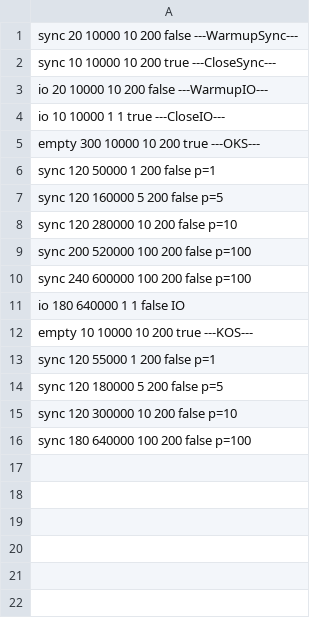
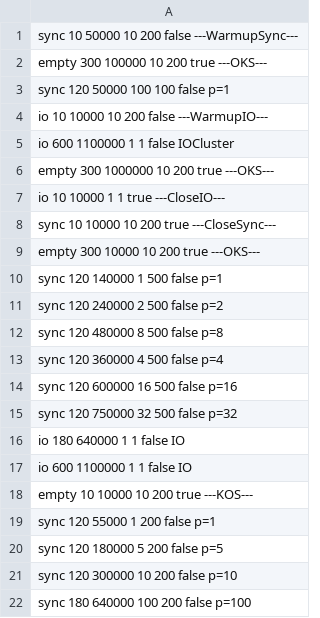
Before and after one commit to msulima/redis-client, a CSV file: schedule.csv, drawn as a sheet; removed rows and columns are numbered as before the commit, all else as after; the diff names each change by its address in the sheet, - before the commit and + after, or states it on an @@ line.

```diff
--- a/schedule.csv
+++ b/schedule.csv
-A1: sync 20 10000 10 200 false ---WarmupSync---
+A1: sync 10 50000 10 200 false ---WarmupSync---
+row 2: empty 300 100000 10 200 true ---OKS---
+row 3: sync 120 50000 100 100 false p=1
+row 4: io 10 10000 10 200 false ---WarmupIO---
+row 5: io 600 1100000 1 1 false IOCluster
+row 6: empty 300 1000000 10 200 true ---OKS---
-row 4: io 10 10000 1 1 true ---CloseIO---
+row 7: io 10 10000 1 1 true ---CloseIO---
-row 3: io 20 10000 10 200 false ---WarmupIO---
-A10: sync 120 50000 1 200 false p=1
+A10: sync 120 140000 1 500 false p=1
-A11: sync 120 160000 5 200 false p=5
+A11: sync 120 240000 2 500 false p=2
-A12: sync 120 280000 10 200 false p=10
+A12: sync 120 480000 8 500 false p=8
-A13: sync 200 520000 100 200 false p=100
+A13: sync 120 360000 4 500 false p=4
-A14: sync 240 600000 100 200 false p=100
+A14: sync 120 600000 16 500 false p=16
+row 15: sync 120 750000 32 500 false p=32
+row 17: io 600 1100000 1 1 false IO
```
Also changed, not shown: 8 other files.
